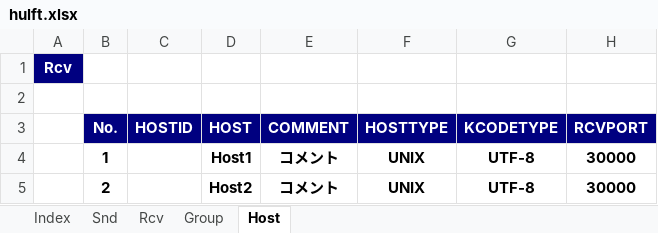
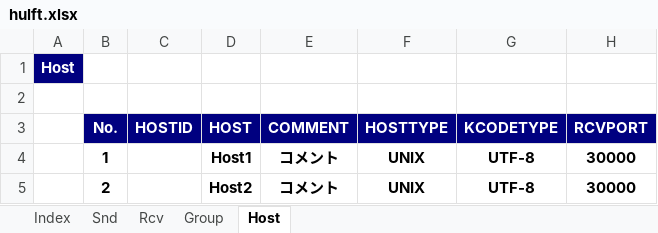
Before and after one commit to kngoofy/KnToolsHulft, an Excel workbook: hulft.xlsx, sheet Host, drawn as a sheet; only a part is shown; values as stored, in another font and other column widths than the file's, no borders; the diff names each change by its address in the sheet, - before the commit and + after, or states it on an @@ line.

```diff
--- a/hulft.xlsx (sheet Host)
+++ b/hulft.xlsx (sheet Host)
-A1: Rcv
+A1: Host
```
Also changed, not shown: sheet Index, sheet Group, 10 other files.
